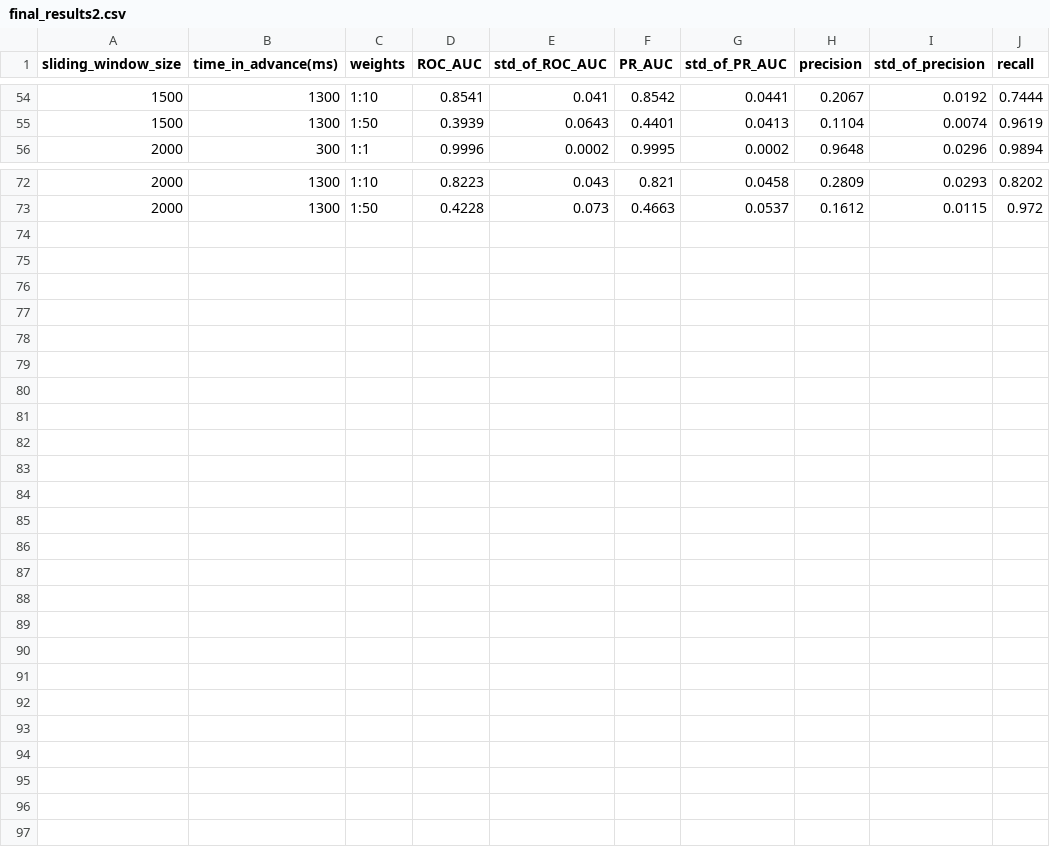
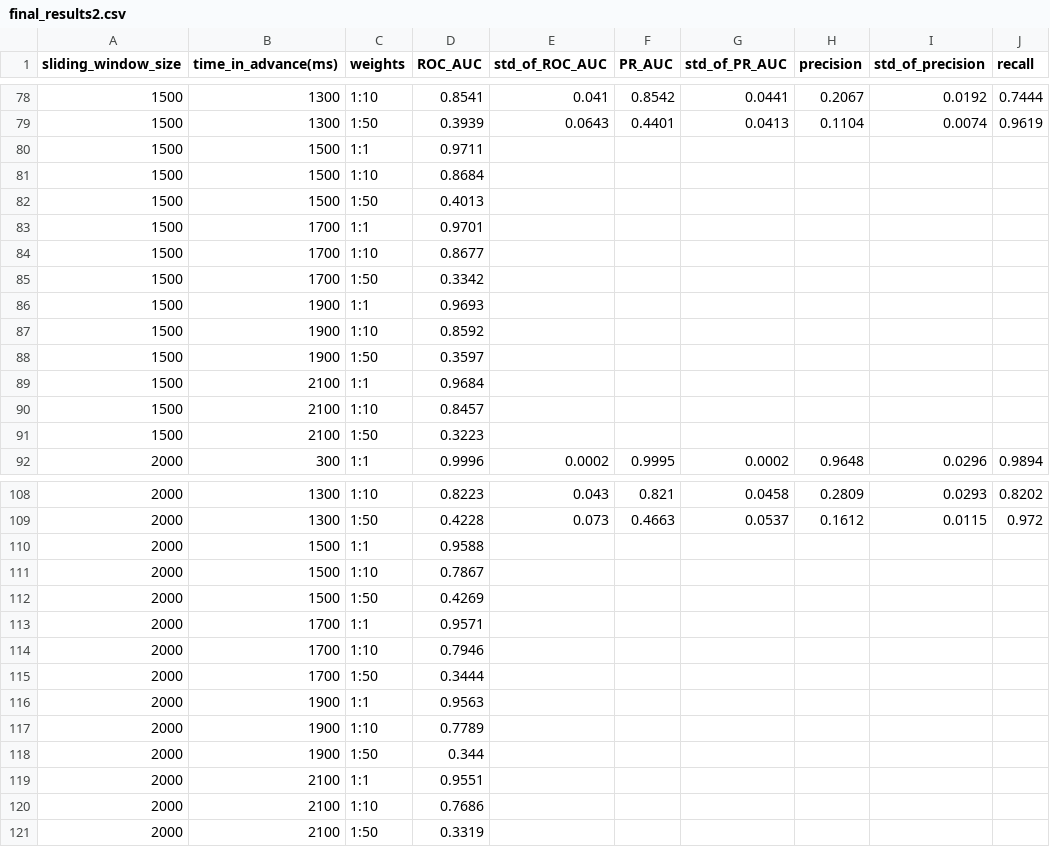
Before and after one commit to TJmask/Space-Health-Predicting, a CSV file: results/final_results2.csv, drawn as a sheet; only a part is shown, gaps mark what is left out; rows hold the shown columns only; the diff covers the shown part only; the diff names each change by its address in the sheet, - before the commit and + after, or states it on an @@ line.

```diff
--- a/results/final_results2.csv
+++ b/results/final_results2.csv
+row 80: 1500 | 1500 | 1:1 | 0.9711
+row 81: 1500 | 1500 | 1:10 | 0.8684
+row 82: 1500 | 1500 | 1:50 | 0.4013
+row 83: 1500 | 1700 | 1:1 | 0.9701
+row 84: 1500 | 1700 | 1:10 | 0.8677
+row 85: 1500 | 1700 | 1:50 | 0.3342
+row 86: 1500 | 1900 | 1:1 | 0.9693
+row 87: 1500 | 1900 | 1:10 | 0.8592
+row 88: 1500 | 1900 | 1:50 | 0.3597
+row 89: 1500 | 2100 | 1:1 | 0.9684
+row 90: 1500 | 2100 | 1:10 | 0.8457
+row 91: 1500 | 2100 | 1:50 | 0.3223
+row 110: 2000 | 1500 | 1:1 | 0.9588
+row 111: 2000 | 1500 | 1:10 | 0.7867
+row 112: 2000 | 1500 | 1:50 | 0.4269
+row 113: 2000 | 1700 | 1:1 | 0.9571
+row 114: 2000 | 1700 | 1:10 | 0.7946
+row 115: 2000 | 1700 | 1:50 | 0.3444
+row 116: 2000 | 1900 | 1:1 | 0.9563
+row 117: 2000 | 1900 | 1:10 | 0.7789
+row 118: 2000 | 1900 | 1:50 | 0.344
+row 119: 2000 | 2100 | 1:1 | 0.9551
+row 120: 2000 | 2100 | 1:10 | 0.7686
+row 121: 2000 | 2100 | 1:50 | 0.3319
```
Also changed, not shown: 24 added rows elsewhere in this file.
